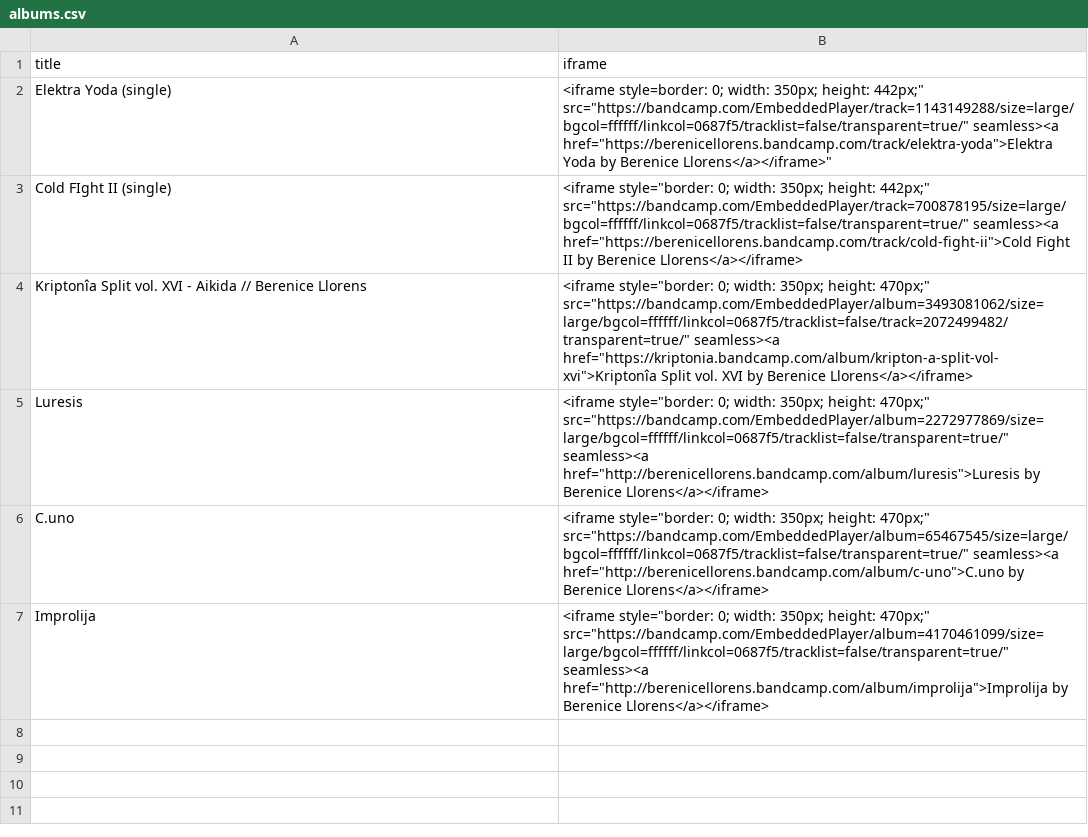
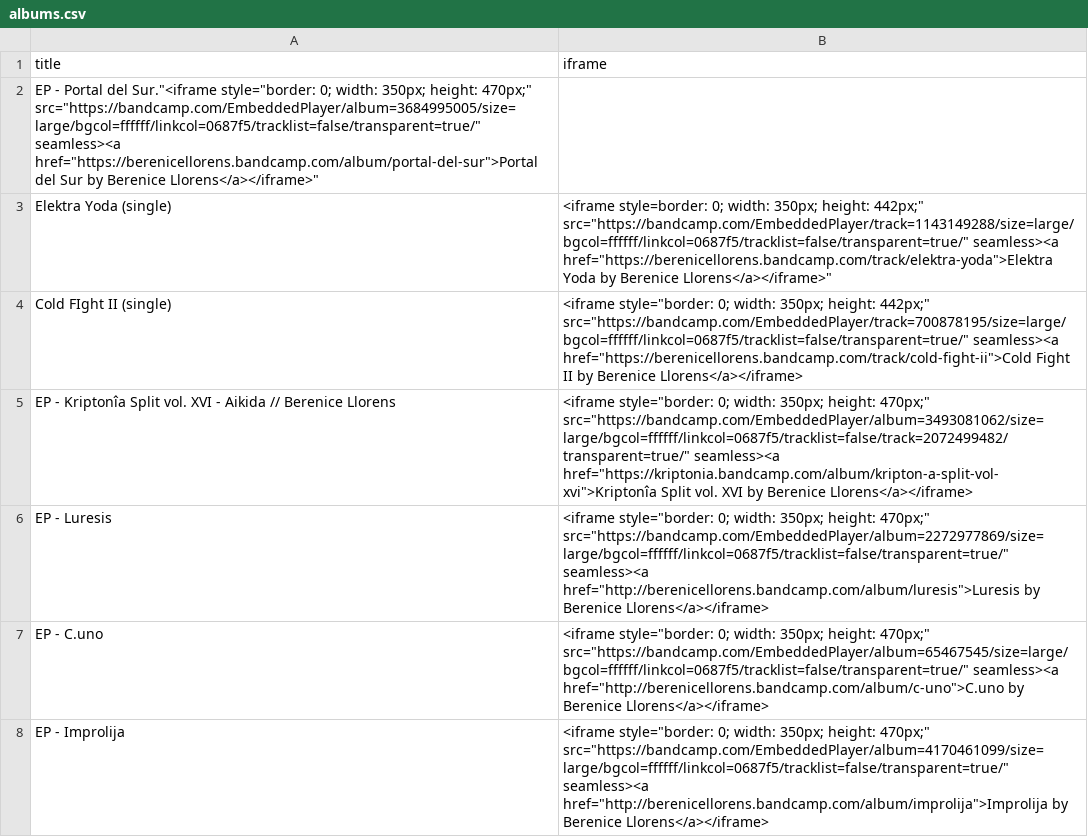
Before and after one commit to berenicellorens/berenicellorens.github.io, a CSV file: music/albums/albums.csv, drawn as a sheet.

Commit message:
Update albums.csv

```diff
--- a/music/albums/albums.csv
+++ b/music/albums/albums.csv
@@ -1,7 +1,8 @@
 title,iframe
+EP - Portal del Sur."<iframe style="border: 0; width: 350px; height: 470px;" src="https://bandcamp.com/EmbeddedPlayer/album=3684995005/size=large/bgcol=ffffff/linkcol=0687f5/tracklist=false/transparent=true/" seamless><a href="https://berenicellorens.bandcamp.com/album/portal-del-sur">Portal del Sur by Berenice Llorens</a></iframe>"
 Elektra Yoda (single),"<iframe style="border: 0; width: 350px; height: 442px;" src="https://bandcamp.com/EmbeddedPlayer/track=1143149288/size=large/bgcol=ffffff/linkcol=0687f5/tracklist=false/transparent=true/" seamless><a href="https://berenicellorens.bandcamp.com/track/elektra-yoda">Elektra Yoda by Berenice Llorens</a></iframe>"
 Cold FIght II (single),"<iframe style=""border: 0; width: 350px; height: 442px;"" src=""https://bandcamp.com/EmbeddedPlayer/track=700878195/size=large/bgcol=ffffff/linkcol=0687f5/tracklist=false/transparent=true/"" seamless><a href=""https://berenicellorens.bandcamp.com/track/cold-fight-ii"">Cold Fight II by Berenice Llorens</a></iframe>"
-Kriptonîa Split vol. XVI -  Aikida // Berenice Llorens,"<iframe style=""border: 0; width: 350px; height: 470px;"" src=""https://bandcamp.com/EmbeddedPlayer/album=3493081062/size=large/bgcol=ffffff/linkcol=0687f5/tracklist=false/track=2072499482/transparent=true/"" seamless><a href=""https://kriptonia.bandcamp.com/album/kripton-a-split-vol-xvi"">Kriptonîa Split vol. XVI by Berenice Llorens</a></iframe>"
-Luresis,"<iframe style=""border: 0; width: 350px; height: 470px;"" src=""https://bandcamp.com/EmbeddedPlayer/album=2272977869/size=large/bgcol=ffffff/linkcol=0687f5/tracklist=false/transparent=true/"" seamless><a href=""http://berenicellorens.bandcamp.com/album/luresis"">Luresis by Berenice Llorens</a></iframe>"
-C.uno,"<iframe style=""border: 0; width: 350px; height: 470px;"" src=""https://bandcamp.com/EmbeddedPlayer/album=65467545/size=large/bgcol=ffffff/linkcol=0687f5/tracklist=false/transparent=true/"" seamless><a href=""http://berenicellorens.bandcamp.com/album/c-uno"">C.uno by Berenice Llorens</a></iframe>"
-Improlija,"<iframe style=""border: 0; width: 350px; height: 470px;"" src=""https://bandcamp.com/EmbeddedPlayer/album=4170461099/size=large/bgcol=ffffff/linkcol=0687f5/tracklist=false/transparent=true/"" seamless><a href=""http://berenicellorens.bandcamp.com/album/improlija"">Improlija by Berenice Llorens</a></iframe>"
+EP - Kriptonîa Split vol. XVI -  Aikida // Berenice Llorens,"<iframe style=""border: 0; width: 350px; height: 470px;"" src=""https://bandcamp.com/EmbeddedPlayer/album=3493081062/size=large/bgcol=ffffff/linkcol=0687f5/tracklist=false/track=2072499482/transparent=true/"" seamless><a href=""https://kriptonia.bandcamp.com/album/kripton-a-split-vol-xvi"">Kriptonîa Split vol. XVI by Berenice Llorens</a></iframe>"
+EP - Luresis,"<iframe style=""border: 0; width: 350px; height: 470px;"" src=""https://bandcamp.com/EmbeddedPlayer/album=2272977869/size=large/bgcol=ffffff/linkcol=0687f5/tracklist=false/transparent=true/"" seamless><a href=""http://berenicellorens.bandcamp.com/album/luresis"">Luresis by Berenice Llorens</a></iframe>"
+EP - C.uno,"<iframe style=""border: 0; width: 350px; height: 470px;"" src=""https://bandcamp.com/EmbeddedPlayer/album=65467545/size=large/bgcol=ffffff/linkcol=0687f5/tracklist=false/transparent=true/"" seamless><a href=""http://berenicellorens.bandcamp.com/album/c-uno"">C.uno by Berenice Llorens</a></iframe>"
+EP - Improlija,"<iframe style=""border: 0; width: 350px; height: 470px;"" src=""https://bandcamp.com/EmbeddedPlayer/album=4170461099/size=large/bgcol=ffffff/linkcol=0687f5/tracklist=false/transparent=true/"" seamless><a href=""http://berenicellorens.bandcamp.com/album/improlija"">Improlija by Berenice Llorens</a></iframe>"
```
